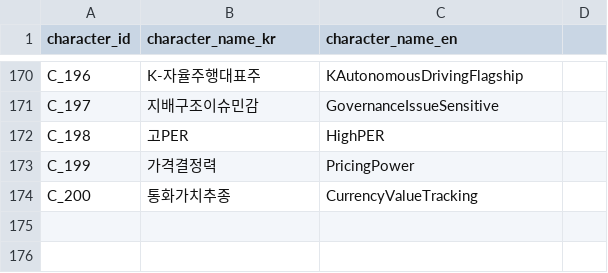
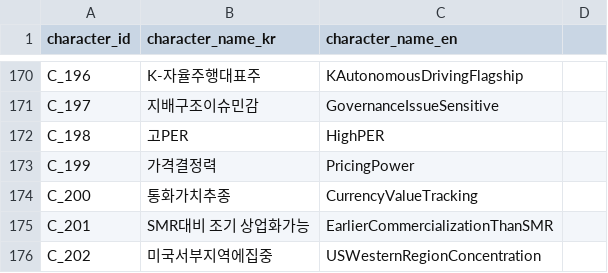
Before and after one commit to kang0302/moneytree-web, a CSV file: public/data/ssot/character_ssot.csv, drawn as a sheet; only a part is shown, gaps mark what is left out.

```diff
--- a/public/data/ssot/character_ssot.csv
+++ b/public/data/ssot/character_ssot.csv
@@ -174 +174,3 @@ C_199,가격결정력,PricingPower
 C_200,통화가치추종,CurrencyValueTracking
+C_201,SMR대비 조기 상업화가능,EarlierCommercializationThanSMR
+C_202,미국서부지역에집중,USWesternRegionConcentration
```
Also changed, not shown: 1 other file.
